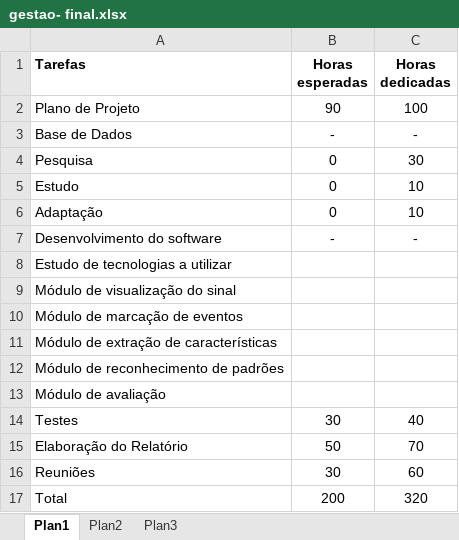
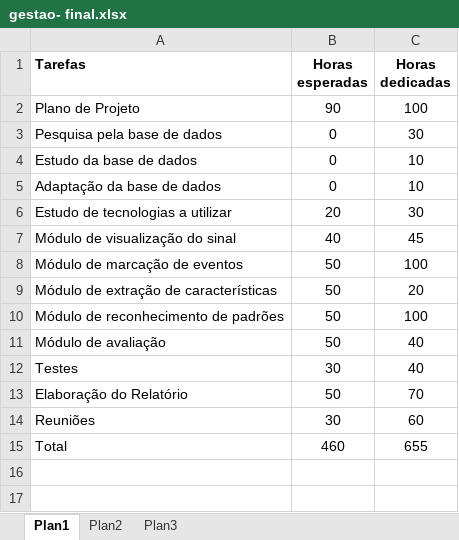
Before and after one commit to geovaneferreira89/tcc-engcomp, an Excel workbook: monografia/gestao- final.xlsx, sheet Plan1, drawn as a sheet; values as stored, in another font and other column widths than the file's, no borders; charts and pictures not drawn; removed rows and columns are numbered as before the commit, all else as after; the diff names each change by its address in the sheet, - before the commit and + after, or states it on an @@ line.

```diff
--- a/monografia/gestao- final.xlsx (sheet Plan1)
+++ b/monografia/gestao- final.xlsx (sheet Plan1)
-row 3: Base de Dados | - | -
-A3 (Tarefas): Pesquisa
+A3 (Tarefas): Pesquisa pela base de dados
-A4 (Tarefas): Estudo
+A4 (Tarefas): Estudo da base de dados
-A5 (Tarefas): Adaptação
+A5 (Tarefas): Adaptação da base de dados
-row 7: Desenvolvimento do software | - | -
-B6 (Horas esperadas): (empty)
+B6 (Horas esperadas): 20
-C6 (Horas dedicadas): (empty)
+C6 (Horas dedicadas): 30
-B7 (Horas esperadas): (empty)
+B7 (Horas esperadas): 40
-C7 (Horas dedicadas): (empty)
+C7 (Horas dedicadas): 45
-B8:B11 (Horas esperadas): (empty)
+B8:B11 (Horas esperadas): 50
-C8 (Horas dedicadas): (empty)
+C8 (Horas dedicadas): 100
-C9 (Horas dedicadas): (empty)
+C9 (Horas dedicadas): 20
-C10 (Horas dedicadas): (empty)
+C10 (Horas dedicadas): 100
-C11 (Horas dedicadas): (empty)
+C11 (Horas dedicadas): 40
-B15 (Horas esperadas): 200
+B15 (Horas esperadas): 460
-C15 (Horas dedicadas): 320
+C15 (Horas dedicadas): 655
```
Also changed, not shown: charts or pictures, 13 other files.
